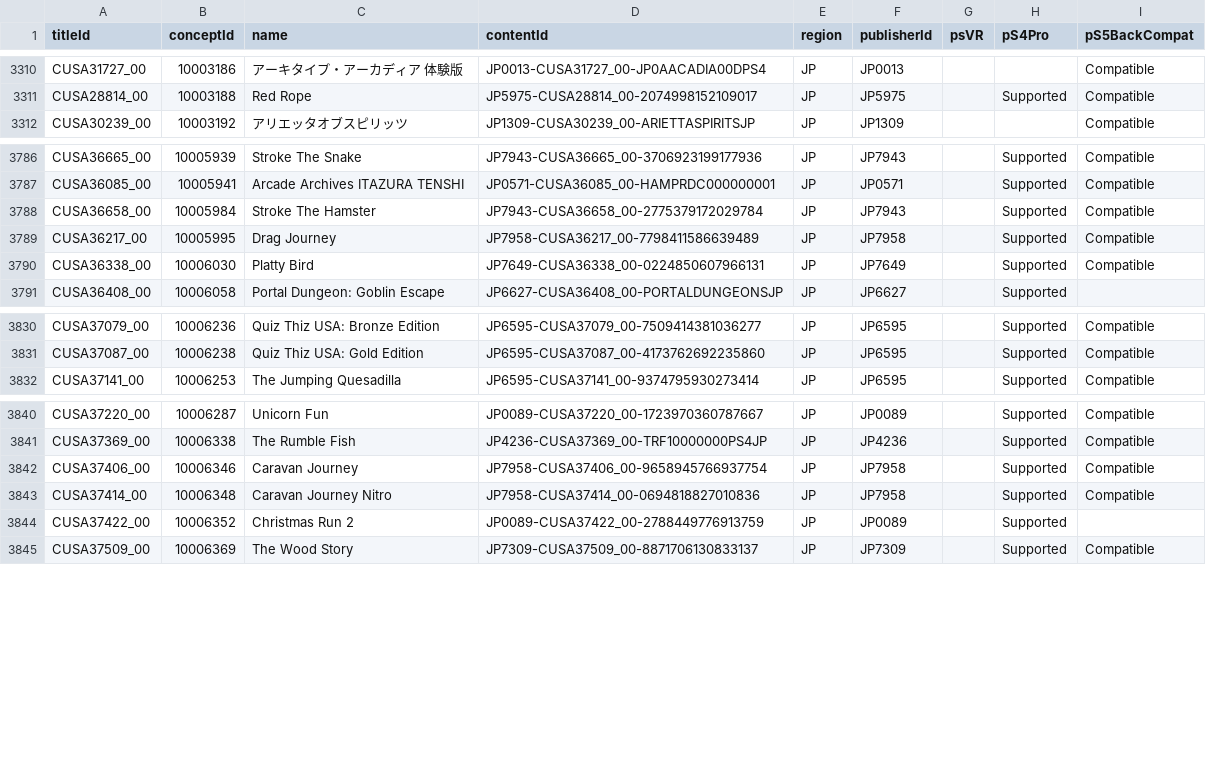
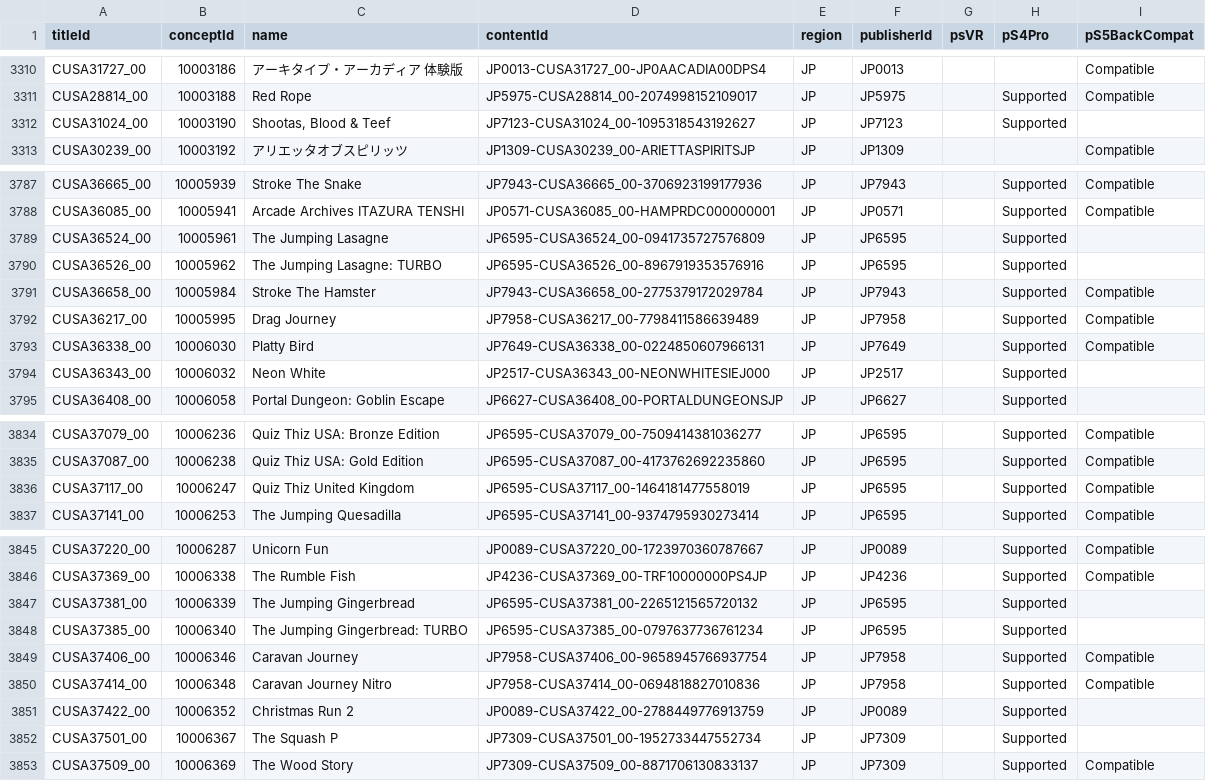
Before and after one commit to andshrew/PlayStation-Titles, a TSV file: Region/Japan/PS4_JP_Titles_by_Concept.tsv, drawn as a sheet; only a part is shown, gaps mark what is left out; the diff names each change by its address in the sheet, - before the commit and + after, or states it on an @@ line.

```diff
--- a/Region/Japan/PS4_JP_Titles_by_Concept.tsv
+++ b/Region/Japan/PS4_JP_Titles_by_Concept.tsv
+row 3312: CUSA31024_00 | 10003190 | Shootas, Blood & Teef | JP7123-CUSA31024_00-1095318543192627 | JP | JP7123 |  | Supported
+row 3789: CUSA36524_00 | 10005961 | The Jumping Lasagne | JP6595-CUSA36524_00-0941735727576809 | JP | JP6595 |  | Supported
+row 3790: CUSA36526_00 | 10005962 | The Jumping Lasagne: TURBO | JP6595-CUSA36526_00-8967919353576916 | JP | JP6595 |  | Supported
+row 3794: CUSA36343_00 | 10006032 | Neon White | JP2517-CUSA36343_00-NEONWHITESIEJ000 | JP | JP2517 |  | Supported
+row 3836: CUSA37117_00 | 10006247 | Quiz Thiz United Kingdom | JP6595-CUSA37117_00-1464181477558019 | JP | JP6595 |  | Supported | Compatible
+row 3847: CUSA37381_00 | 10006339 | The Jumping Gingerbread | JP6595-CUSA37381_00-2265121565720132 | JP | JP6595 |  | Supported
+row 3848: CUSA37385_00 | 10006340 | The Jumping Gingerbread: TURBO | JP6595-CUSA37385_00-0797637736761234 | JP | JP6595 |  | Supported
+row 3852: CUSA37501_00 | 10006367 | The Squash P | JP7309-CUSA37501_00-1952733447552734 | JP | JP7309 |  | Supported
```
Also changed, not shown: Region/America/PS4_UP_Titles.tsv, Region/America/PS4_UP_Titles_by_Concept.tsv, 20 other files.
